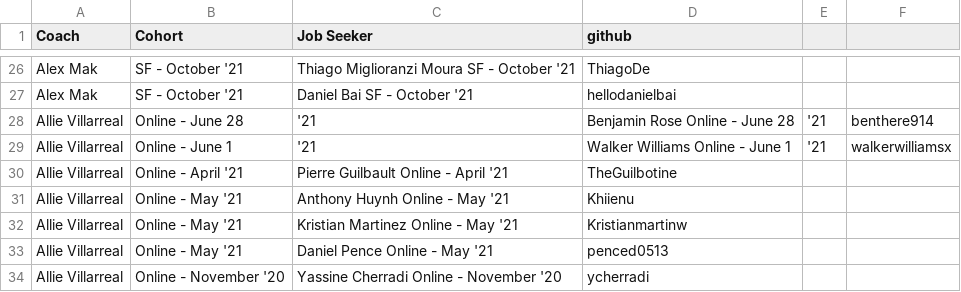
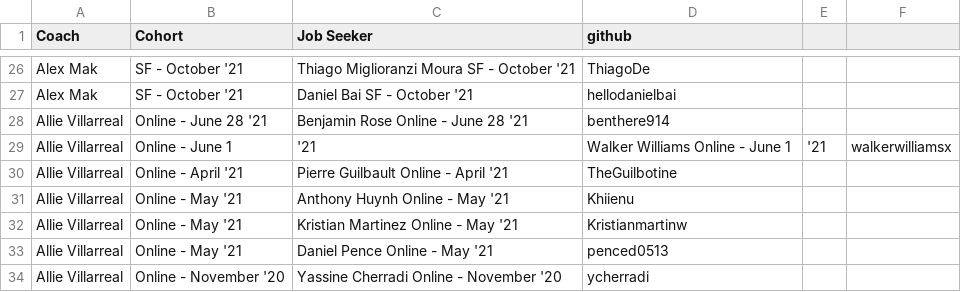
Before and after one commit to mlamarche77/Github-Calendar, a CSV file: static/github.csv, drawn as a sheet; only a part is shown, gaps mark what is left out; removed rows and columns are numbered as before the commit, all else as after; the diff names each change by its address in the sheet, - before the commit and + after, or states it on an @@ line.

Commit message:
Update github.csv
I wanted to include an individuals cohort next to the job seekers name. This way a coach does not have to select just a chort. For Example:

David Oh     SF - July '21

I added several spaces in between to break it up.

```diff
--- a/static/github.csv
+++ b/static/github.csv
-row 28: Allie Villarreal | Online - June 28 | '21 | Benjamin Rose Online - June 28 | '21 | benthere914
+row 28: Allie Villarreal | Online - June 28 '21 | Benjamin Rose Online - June 28 '21 | benthere914
```
